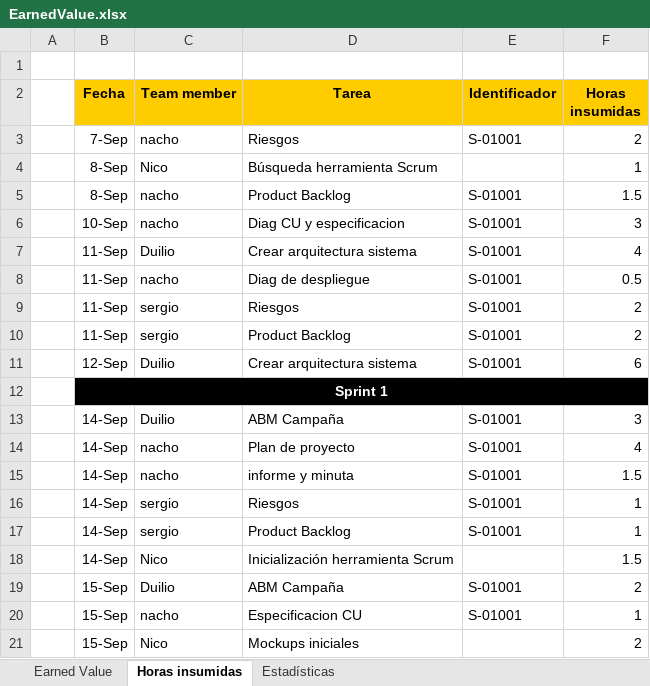
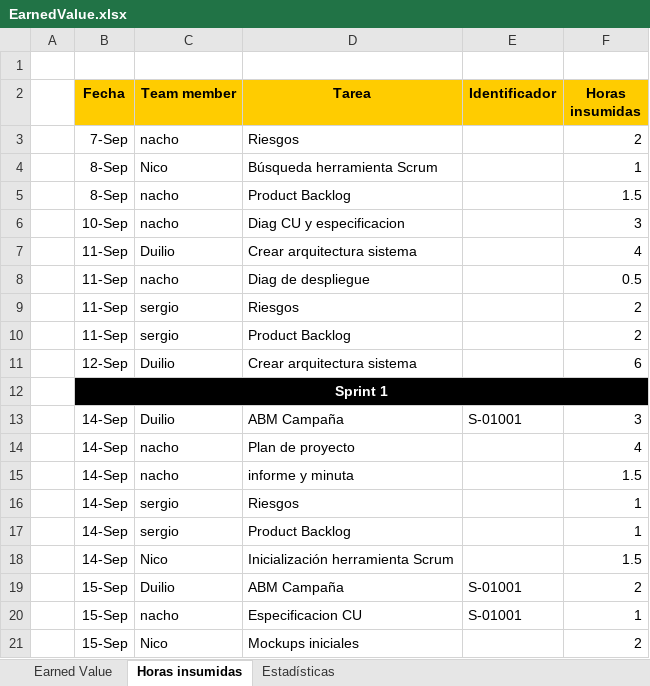
Before and after one commit to nicohen/bob-patinho, an Excel workbook: Documentacion/Minutas e informes/EarnedValue.xlsx, sheet Horas insumidas, drawn as a sheet; only a part is shown; values as stored, in another font and other column widths than the file's, no borders; the diff covers the shown part only; the diff names each change by its address in the sheet, - before the commit and + after, or states it on an @@ line.

```diff
--- a/Documentacion/Minutas e informes/EarnedValue.xlsx (sheet Horas insumidas)
+++ b/Documentacion/Minutas e informes/EarnedValue.xlsx (sheet Horas insumidas)
-E3 (Identificador): S-01001
+E3 (Identificador): (empty)
-E5:E11 (Identificador): S-01001
+E5:E11 (Identificador): (empty)
-E14:E17 (Identificador): S-01001
+E14:E17 (Identificador): (empty)
```
Also changed, not shown: 1 removed row, 16 edited cells and cell formats elsewhere in this sheet, sheet Earned Value, formulas that keep their value, charts or pictures, 1 other file.
